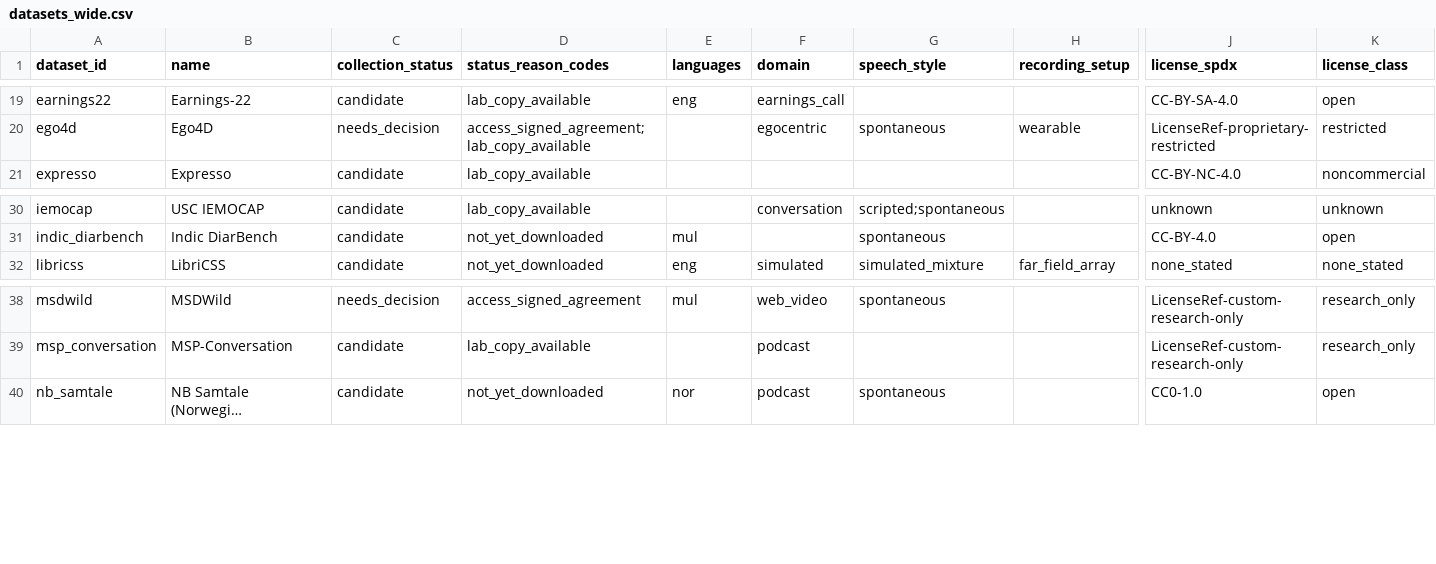
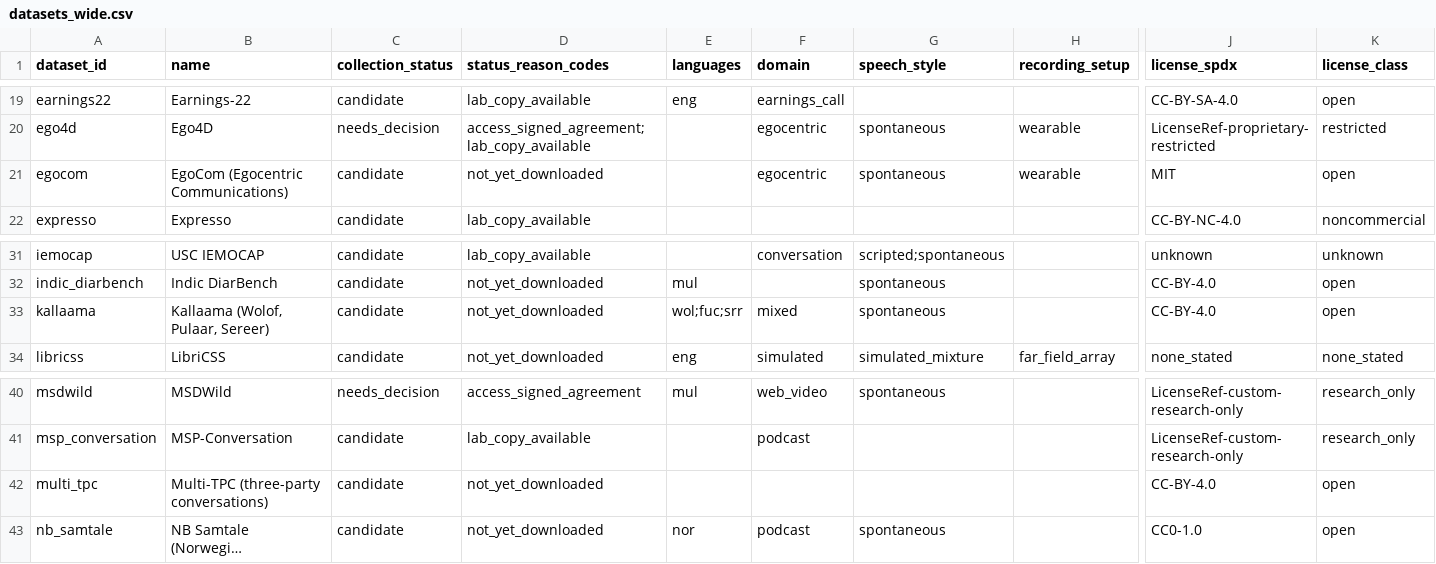
Before and after one commit to KimHaeri/sd_dataset_db, a CSV file: views/datasets_wide.csv, drawn as a sheet; only a part is shown, gaps mark what is left out; long unchanged cells end in …; rows hold the shown columns only; the diff names each change by its address in the sheet, - before the commit and + after, or states it on an @@ line.

```diff
--- a/views/datasets_wide.csv
+++ b/views/datasets_wide.csv
+row 21: egocom | EgoCom (Egocentric Communications) | candidate | not_yet_downloaded |  | egocentric | spontaneous | wearable | MIT | open
+row 33: kallaama | Kallaama (Wolof, Pulaar, Sereer) | candidate | not_yet_downloaded | wol;fuc;srr | mixed | spontaneous |  | CC-BY-4.0 | open
+row 42: multi_tpc | Multi-TPC (three-party conversations) | candidate | not_yet_downloaded |  |  |  |  | CC-BY-4.0 | open
```
Also changed, not shown: data/datasets.csv, 2 other files.
